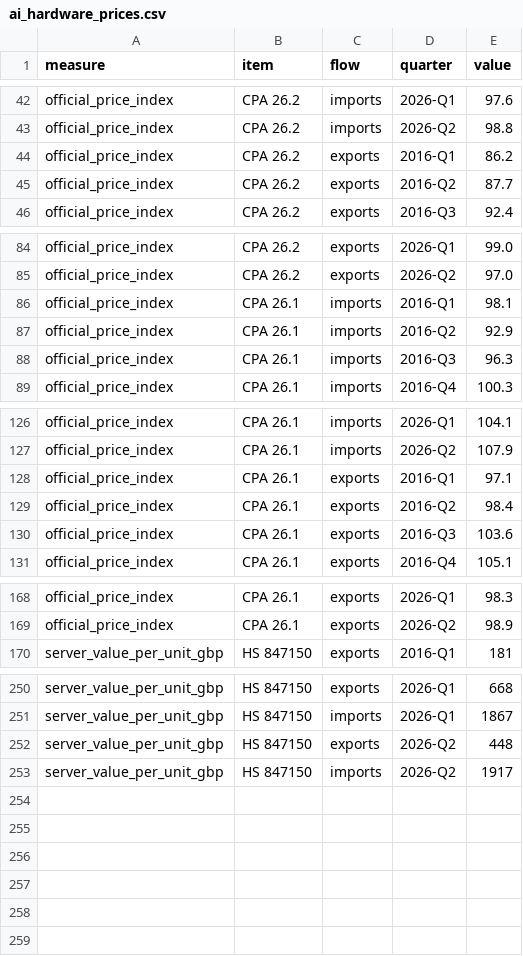
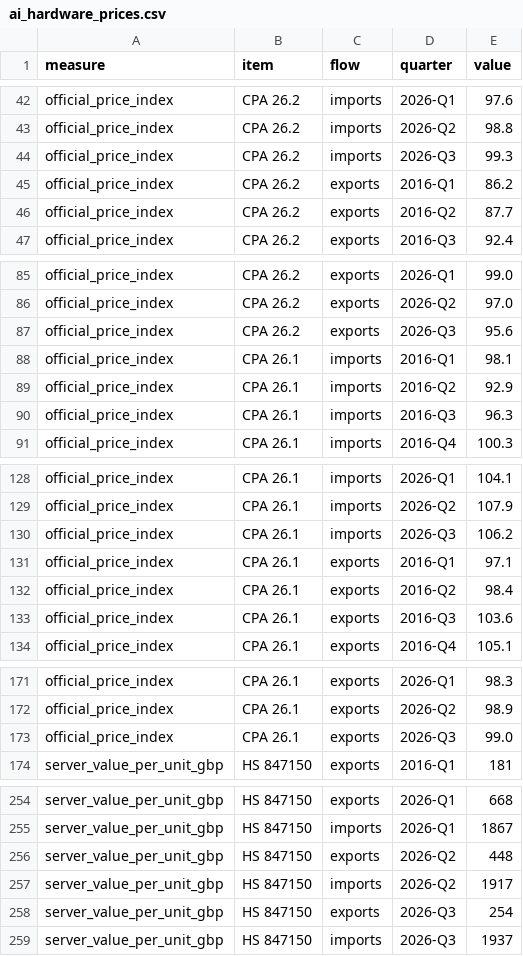
Before and after one commit to Emily-coding/ukmacro, a CSV file: data/trade/ai/ai_hardware_prices.csv, drawn as a sheet; only a part is shown, gaps mark what is left out.

```diff
--- a/data/trade/ai/ai_hardware_prices.csv
+++ b/data/trade/ai/ai_hardware_prices.csv
@@ -43,2 +43,3 @@ official_price_index,CPA 26.2,imports,2026-Q1,97.6
 official_price_index,CPA 26.2,imports,2026-Q2,98.8
+official_price_index,CPA 26.2,imports,2026-Q3,99.3
 official_price_index,CPA 26.2,exports,2016-Q1,86.2
@@ -85,2 +86,3 @@ official_price_index,CPA 26.2,exports,2026-Q1,99.0
 official_price_index,CPA 26.2,exports,2026-Q2,97.0
+official_price_index,CPA 26.2,exports,2026-Q3,95.6
 official_price_index,CPA 26.1,imports,2016-Q1,98.1
@@ -127,2 +129,3 @@ official_price_index,CPA 26.1,imports,2026-Q1,104.1
 official_price_index,CPA 26.1,imports,2026-Q2,107.9
+official_price_index,CPA 26.1,imports,2026-Q3,106.2
 official_price_index,CPA 26.1,exports,2016-Q1,97.1
@@ -169,2 +172,3 @@ official_price_index,CPA 26.1,exports,2026-Q1,98.3
 official_price_index,CPA 26.1,exports,2026-Q2,98.9
+official_price_index,CPA 26.1,exports,2026-Q3,99.0
 server_value_per_unit_gbp,HS 847150,exports,2016-Q1,181
@@ -253 +257,3 @@ server_value_per_unit_gbp,HS 847150,exports,2026-Q2,448
 server_value_per_unit_gbp,HS 847150,imports,2026-Q2,1917
+server_value_per_unit_gbp,HS 847150,exports,2026-Q3,254
+server_value_per_unit_gbp,HS 847150,imports,2026-Q3,1937
```
Also changed, not shown: data/trade/ai/ai_trade_by_country_rolling.csv, data/trade/ai/ai_trade_tiers.csv, 46 other files.
